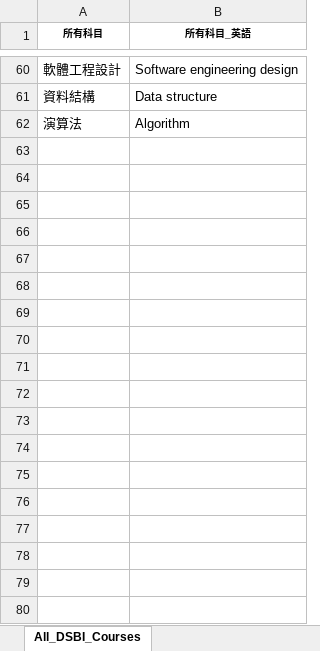
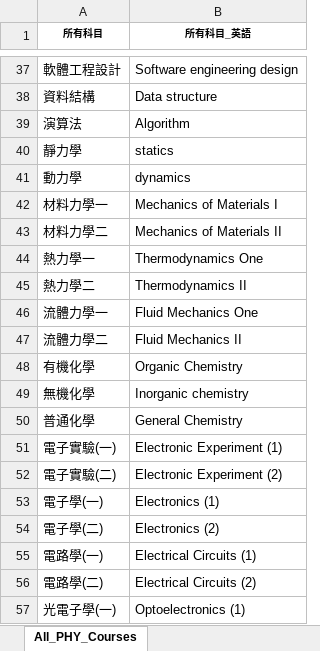
Before and after one commit to LIYUNG/TaiGer_Portal, an Excel workbook: api/python/TaiGerTranscriptAnalyzerJS/database/Physics/PHY_Course_database.xlsx, sheet All_PHY_Courses, drawn as a sheet; only a part is shown, gaps mark what is left out; values as stored, in another font and other column widths than the file's, no borders; charts and pictures not drawn; the diff covers the shown part only; the diff names each change by its address in the sheet, - before the commit and + after, or states it on an @@ line.

Commit message:
add physics courses analysis

```diff
--- a/api/python/TaiGerTranscriptAnalyzerJS/database/Physics/PHY_Course_database.xlsx (sheet All_PHY_Courses)
+++ b/api/python/TaiGerTranscriptAnalyzerJS/database/Physics/PHY_Course_database.xlsx (sheet All_PHY_Courses)
-sheet tab: All_DSBI_Courses
+sheet tab: All_PHY_Courses
+row 40: 靜力學 | statics
+row 41: 動力學 | dynamics
+row 42: 材料力學一 | Mechanics of Materials I
+row 43: 材料力學二 | Mechanics of Materials II
+row 44: 熱力學一 | Thermodynamics One
+row 45: 熱力學二 | Thermodynamics II
+row 46: 流體力學一 | Fluid Mechanics One
+row 47: 流體力學二 | Fluid Mechanics II
+row 48: 有機化學 | Organic Chemistry
+row 49: 無機化學 | Inorganic chemistry
+row 50: 普通化學 | General Chemistry
+row 51: 電子實驗(一) | Electronic Experiment (1)
+row 52: 電子實驗(二) | Electronic Experiment (2)
+row 53: 電子學(一) | Electronics (1)
+row 54: 電子學(二) | Electronics (2)
+row 55: 電路學(一) | Electrical Circuits (1)
+row 56: 電路學(二) | Electrical Circuits (2)
+row 57: 光電子學(一) | Optoelectronics (1)
```
Also changed, not shown: 9 added rows, 32 removed rows and 2 moved rows elsewhere in this sheet, charts or pictures, api/python/TaiGerTranscriptAnalyzerJS/database/ElectricalEngineering/EE_Course_database.xlsx, api/python/TaiGerTranscriptAnalyzerJS/database/Physics/PHY_Programs.xlsx, 4 other files.
